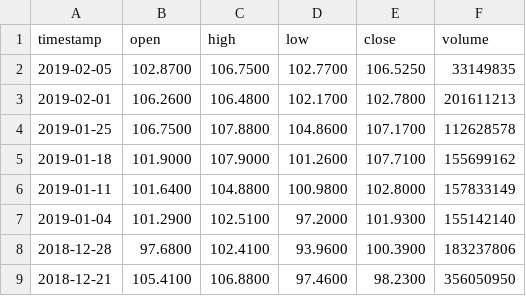
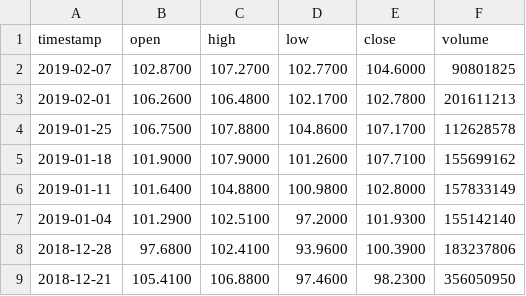
Before and after one commit to joelowj/ttrpy, a CSV file: examples/weekly_MSFT.csv, drawn as a sheet; only a part is shown; removed rows and columns are numbered as before the commit, all else as after; the diff names each change by its address in the sheet, - before the commit and + after, or states it on an @@ line.

```diff
--- a/examples/weekly_MSFT.csv
+++ b/examples/weekly_MSFT.csv
-row 2: 2019-02-05 | 102.8700 | 106.7500 | 102.7700 | 106.5250 | 33149835
+row 2: 2019-02-07 | 102.8700 | 107.2700 | 102.7700 | 104.6000 | 90801825
```
Also changed, not shown: 3 other files.
